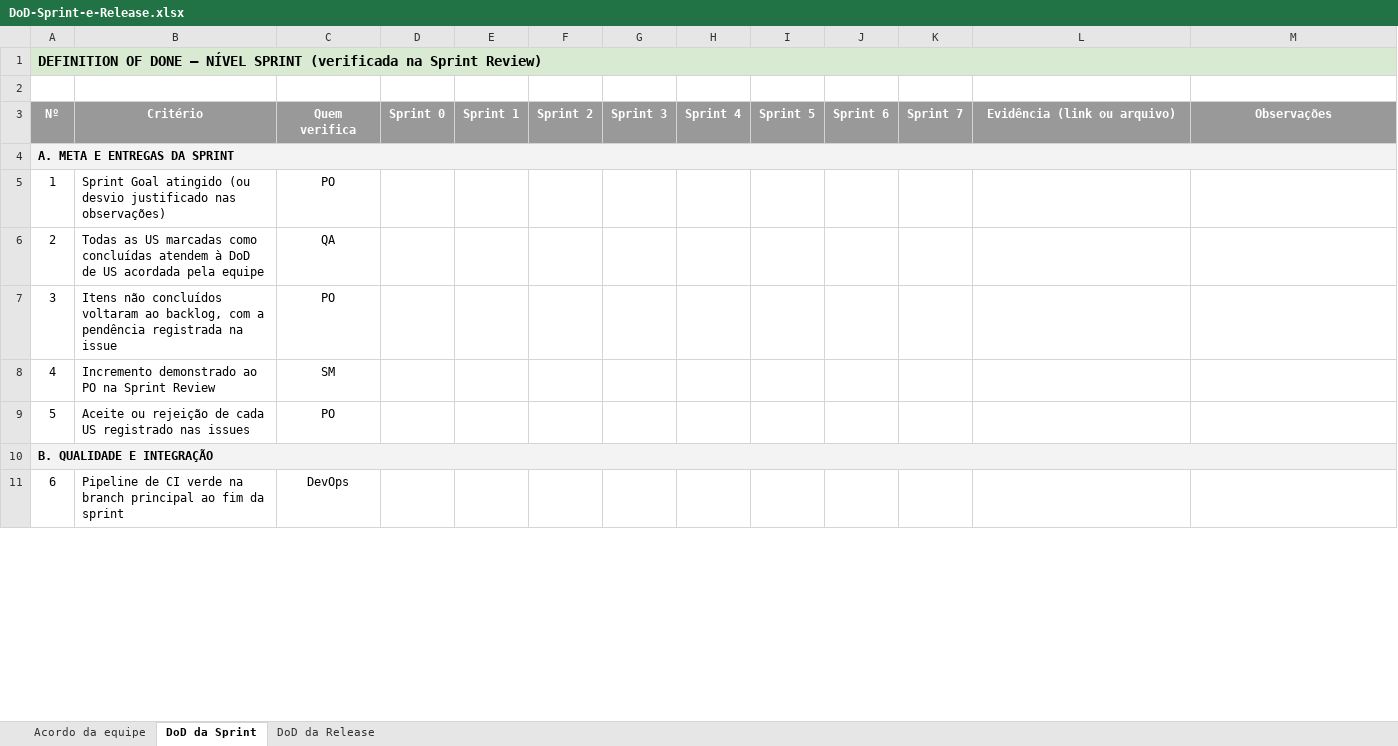
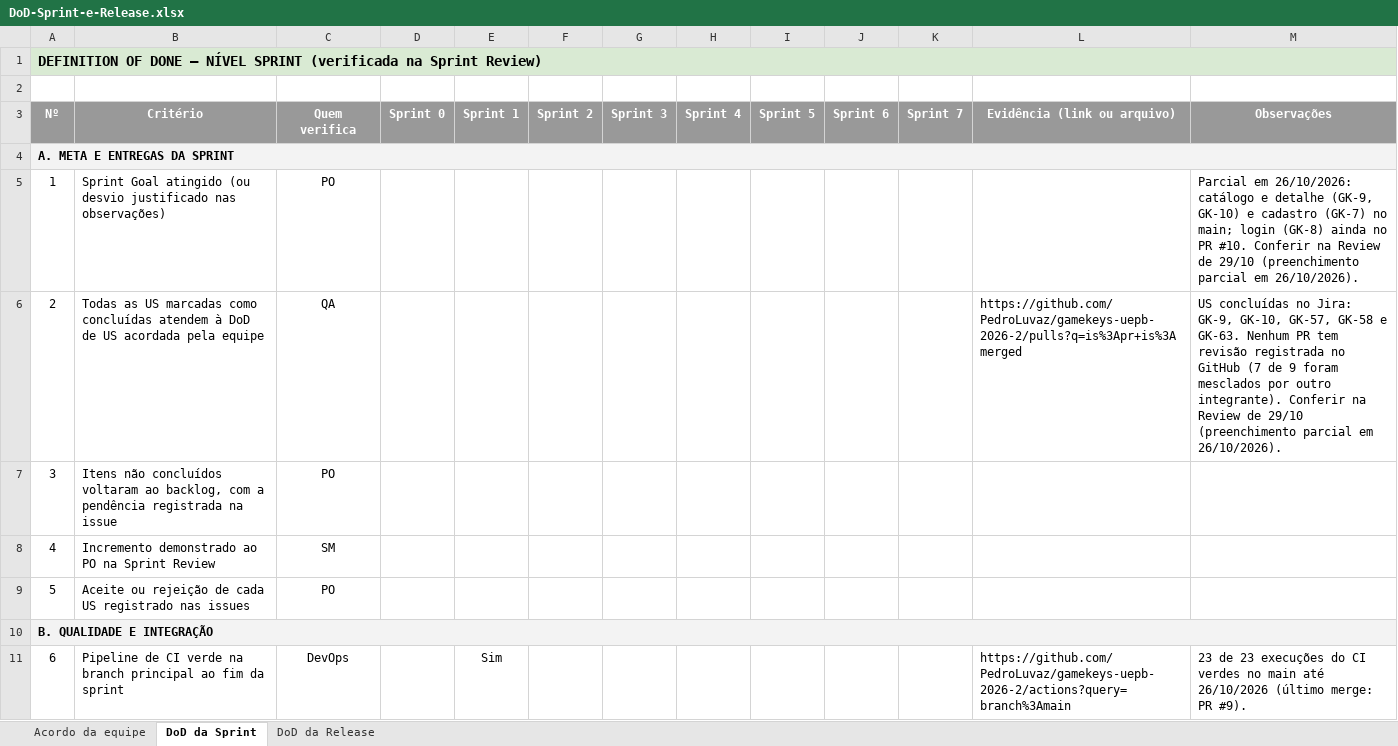
Before and after one commit to PedroLuvaz/gamekeys-uepb-2026-2, an Excel workbook: docs/DoD-Sprint-e-Release.xlsx, sheet DoD da Sprint, drawn as a sheet; only a part is shown; values as stored, in another font and other column widths than the file's, no borders; conditional formats not drawn; the diff covers the shown part only; the diff names each change by its address in the sheet, - before the commit and + after, or states it on an @@ line.

```diff
--- a/docs/DoD-Sprint-e-Release.xlsx (sheet DoD da Sprint)
+++ b/docs/DoD-Sprint-e-Release.xlsx (sheet DoD da Sprint)
-M5 (Observações): (empty)
+M5 (Observações): Parcial em 26/10/2026: catálogo e detalhe (GK-9, GK-10) e cadastro (GK-7) no main; login (GK-8) ainda no PR #10. Conferir na Review de 29/10 (preenchimento parcial em 26/10/2026).
-L6 (Evidência (link ou arquivo)): (empty)
+L6 (Evidência (link ou arquivo)): https://github.com/PedroLuvaz/gamekeys-uepb-2026-2/pulls?q=is%3Apr+is%3Amerged
-M6 (Observações): (empty)
+M6 (Observações): US concluídas no Jira: GK-9, GK-10, GK-57, GK-58 e GK-63. Nenhum PR tem revisão registrada no GitHub (7 de 9 foram mesclados por outro integrante). Conferir na Review de 29/10 (preenchimento parcial em 26/10/2026).
-E11 (Sprint 1): (empty)
+E11 (Sprint 1): Sim
-L11 (Evidência (link ou arquivo)): (empty)
+L11 (Evidência (link ou arquivo)): https://github.com/PedroLuvaz/gamekeys-uepb-2026-2/actions?query=branch%3Amain
-M11 (Observações): (empty)
+M11 (Observações): 23 de 23 execuções do CI verdes no main até 26/10/2026 (último merge: PR #9).
```
Also changed, not shown: 2 added rows, 2 removed rows and 13 edited cells elsewhere in this sheet, sheet DoD da Release, docs/Analise-de-Riscos-Baseada-em-Defeitos.xlsx, docs/Plano-de-Qualidade.xlsx.
